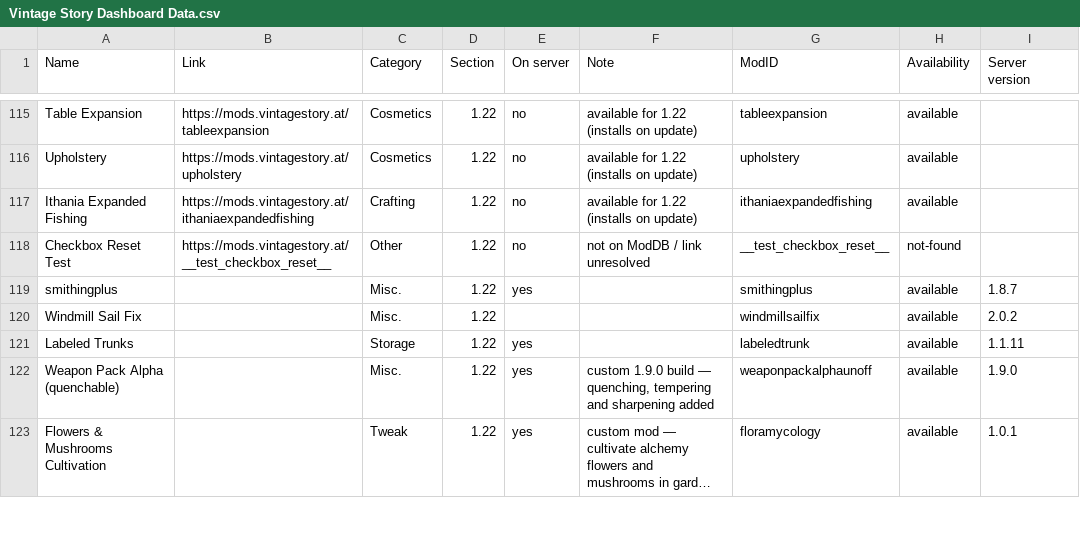
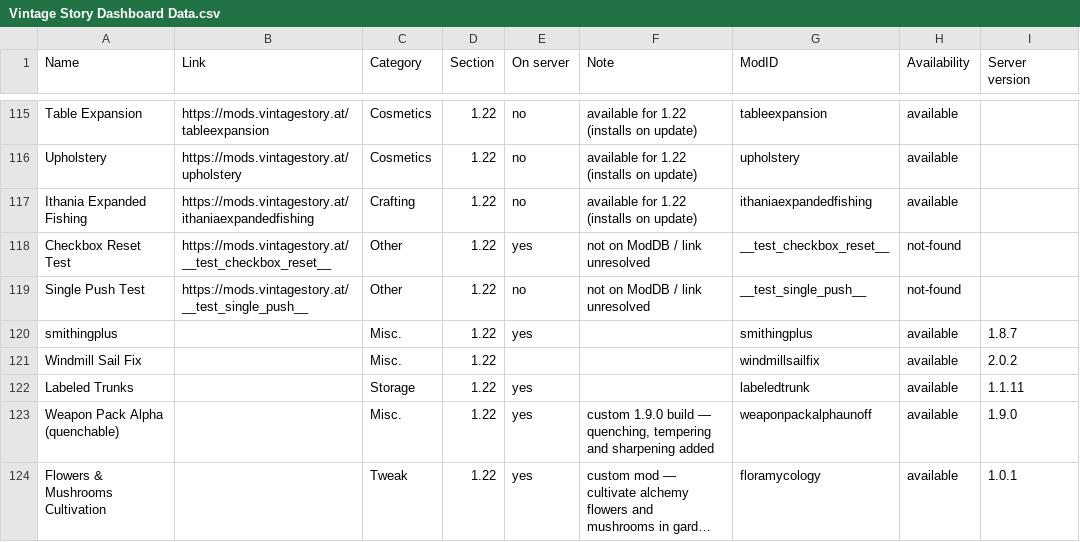
Before and after one commit to ConnyZs/VintageStory, a CSV file: Vintage Story Dashboard Data.csv, drawn as a sheet; only a part is shown, gaps mark what is left out; long unchanged cells end in ….

Commit message:
Dashboard submit 2026-07-12 13:19

```diff
--- a/Vintage Story Dashboard Data.csv
+++ b/Vintage Story Dashboard Data.csv
@@ -117,3 +117,4 @@ Upholstery,https://mods.vintagestory.at/upholstery,Cosmetics,1.22,no,available f
 Ithania Expanded Fishing,https://mods.vintagestory.at/ithaniaexpandedfishing,Crafting,1.22,no,available for 1.22 (installs on update),ithaniaexpandedfishing,available,
-Checkbox Reset Test,https://mods.vintagestory.at/__test_checkbox_reset__,Other,1.22,no,not on ModDB / link unresolved,__test_checkbox_reset__,not-found,
+Checkbox Reset Test,https://mods.vintagestory.at/__test_checkbox_reset__,Other,1.22,yes,not on ModDB / link unresolved,__test_checkbox_reset__,not-found,
+Single Push Test,https://mods.vintagestory.at/__test_single_push__,Other,1.22,no,not on ModDB / link unresolved,__test_single_push__,not-found,
 smithingplus,,Misc.,1.22,yes,,smithingplus,available,1.8.7
```
Also changed, not shown: 2 other files.
